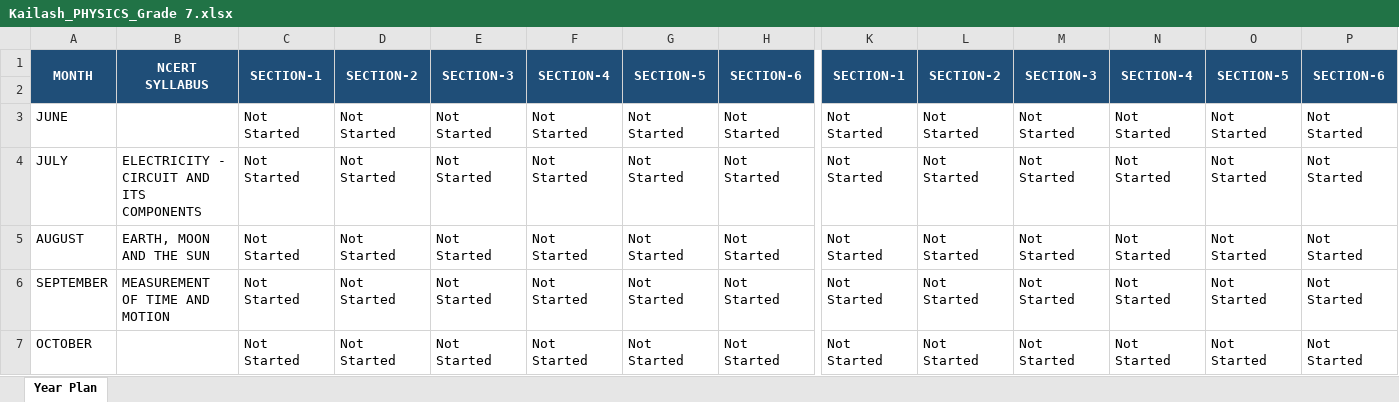
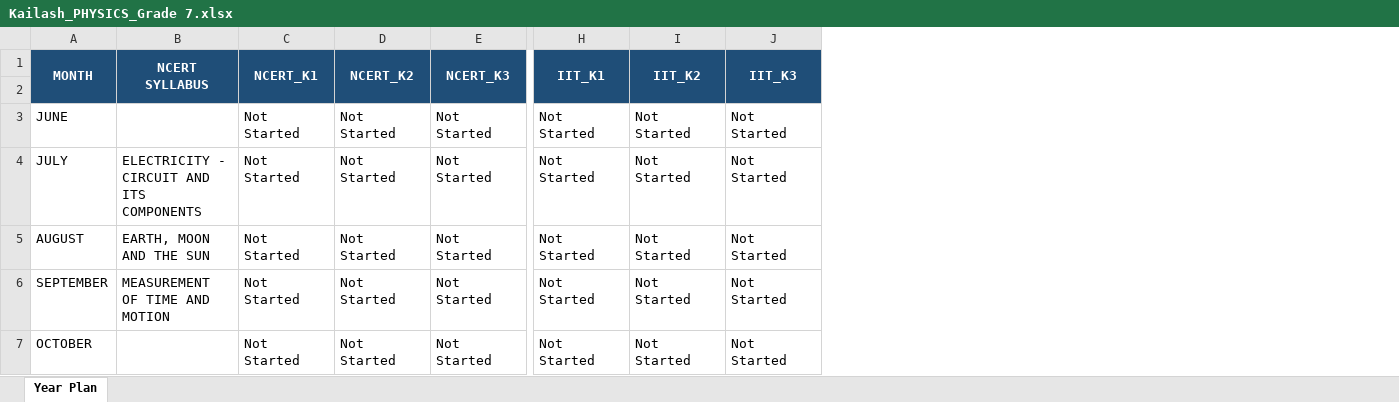
Before and after one commit to ramnath123indus/science-teachers-year-plan-tracking, an Excel workbook: server/master-excel-files/Kailash_PHYSICS_Grade 7.xlsx, sheet Year Plan, drawn as a sheet; only a part is shown, gaps mark what is left out; values as stored, in another font and other column widths than the file's, no borders; removed rows and columns are numbered as before the commit, all else as after; the diff names each change by its address in the sheet, - before the commit and + after, or states it on an @@ line.

Commit message:
Add files via upload

```diff
--- a/server/master-excel-files/Kailash_PHYSICS_Grade 7.xlsx (sheet Year Plan)
+++ b/server/master-excel-files/Kailash_PHYSICS_Grade 7.xlsx (sheet Year Plan)
-column F (SECTION-4), rows 3-7: all Not Started
-column G (SECTION-5), rows 3-7: all Not Started
-column H (SECTION-6), rows 3-7: all Not Started
-column N (SECTION-4), rows 3-7: all Not Started
-column O (SECTION-5), rows 3-7: all Not Started
-column P (SECTION-6), rows 3-7: all Not Started
-C1: SECTION-1
+C1: NCERT_K1
-D1: SECTION-2
+D1: NCERT_K2
-E1: SECTION-3
+E1: NCERT_K3
-H1: SECTION-1
+H1: IIT_K1
-I1: SECTION-2
+I1: IIT_K2
-J1: SECTION-3
+J1: IIT_K3
```
